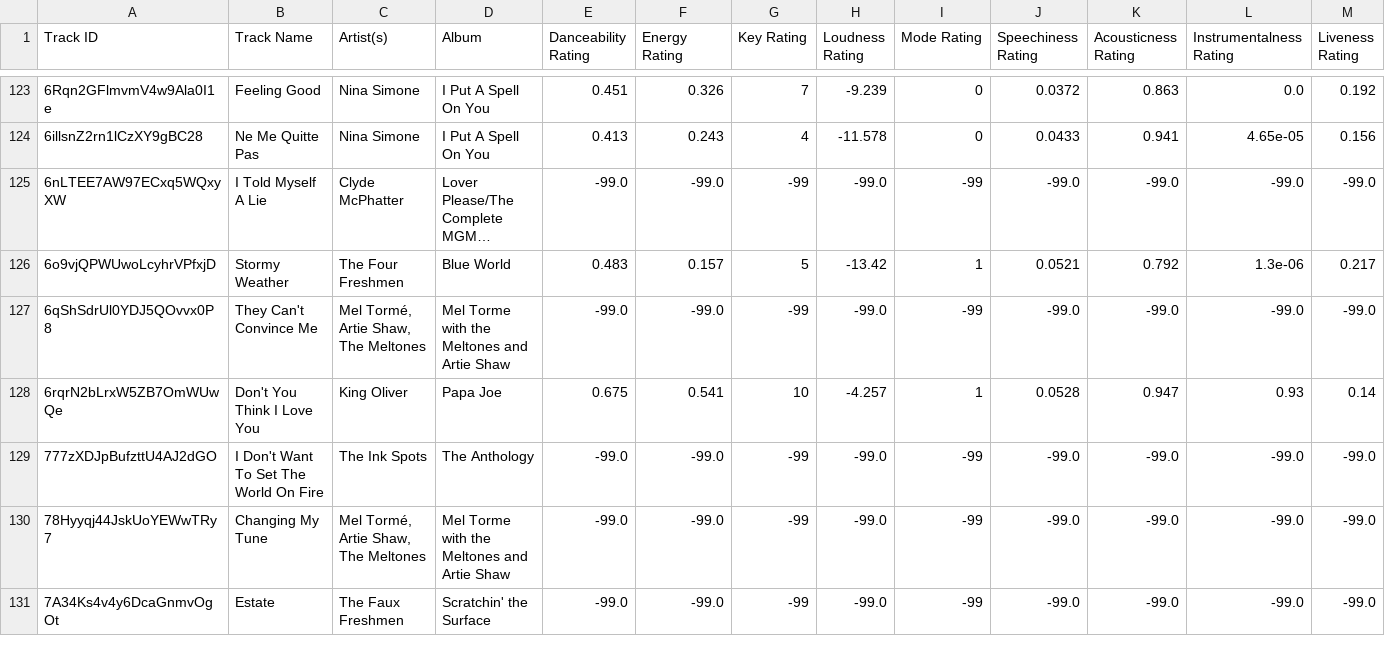
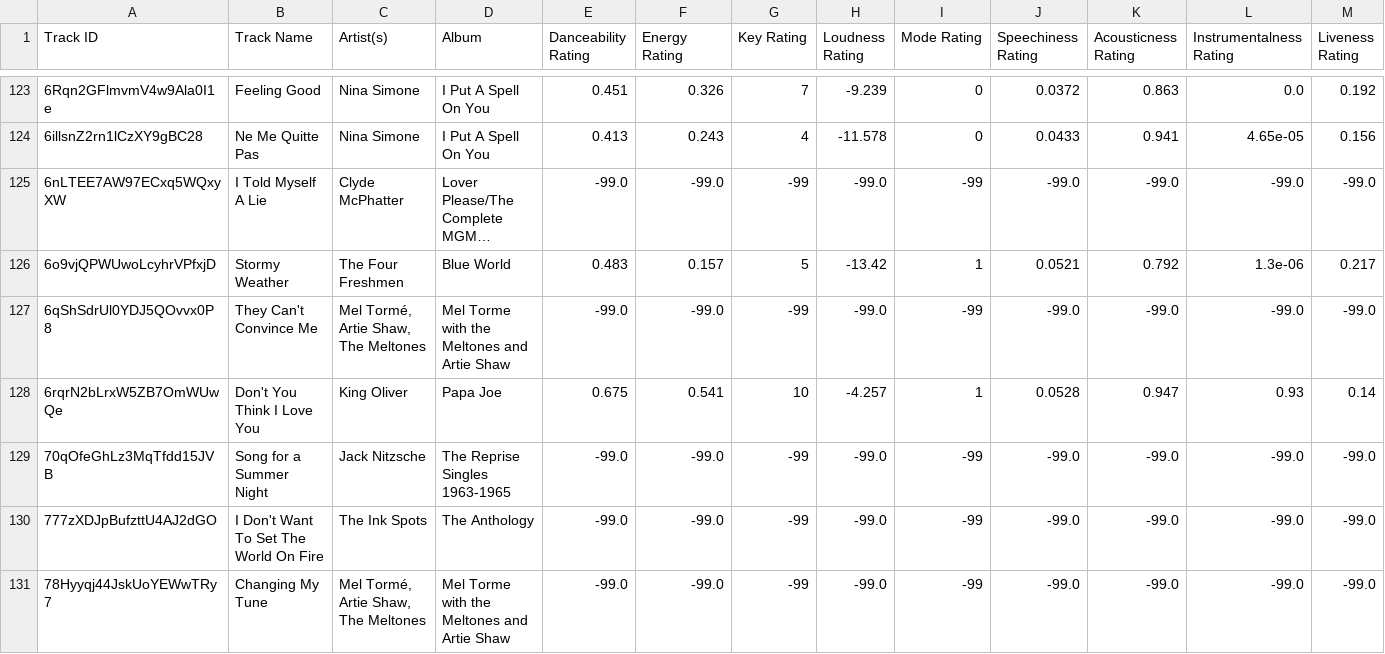
Before and after one commit to seamusmcn/seamusmcn.github.io, a CSV file: S_playlists/Blue wop .csv, drawn as a sheet; only a part is shown, gaps mark what is left out; the shorter side is filled out with more unchanged rows; long unchanged cells end in …; rows hold the shown columns only; the diff names each change by its address in the sheet, - before the commit and + after, or states it on an @@ line.

```diff
--- a/S_playlists/Blue wop .csv
+++ b/S_playlists/Blue wop .csv
+row 129: 70qOfeGhLz3MqTfdd15JVB | Song for a Summer Night | Jack Nitzsche | The Reprise Singles 1963-1965 | -99.0 | -99.0 | -99 | -99.0 | -99 | -99.0 | -99.0 | -99.0 | -99.0
```
Also changed, not shown: S_playlists/Bop.csv, S_playlists/Giddeyup.csv, 8 other files.
